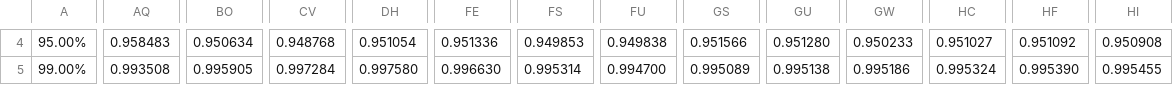
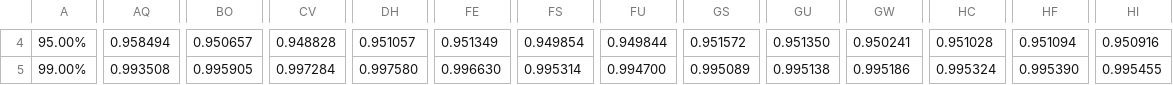
Before and after one commit to GuilhermeAGouveia/analise-de-desempenho, a CSV file: trabalhos/trabalho1/csv/ocupacao.csv, drawn as a sheet; only a part is shown, gaps mark what is left out; the diff covers the shown part only; the diff names each change by its address in the sheet, - before the commit and + after, or states it on an @@ line.

```diff
--- a/trabalhos/trabalho1/csv/ocupacao.csv
+++ b/trabalhos/trabalho1/csv/ocupacao.csv
-AQ4: 0.958483
+AQ4: 0.958494
-BO4: 0.950634
+BO4: 0.950657
-CV4: 0.948768
+CV4: 0.948828
-DH4: 0.951054
+DH4: 0.951057
-FE4: 0.951336
+FE4: 0.951349
-FS4: 0.949853
+FS4: 0.949854
-FU4: 0.949838
+FU4: 0.949844
-GS4: 0.951566
+GS4: 0.951572
-GU4: 0.951280
+GU4: 0.951350
-GW4: 0.950233
+GW4: 0.950241
-HC4: 0.951027
+HC4: 0.951028
-HF4: 0.951092
+HF4: 0.951094
-HI4: 0.950908
+HI4: 0.950916
```
Also changed, not shown: 119 edited cells elsewhere in this file, trabalhos/trabalho1/csv/e_n.csv, trabalhos/trabalho1/csv/erro.csv, 7 other files.
